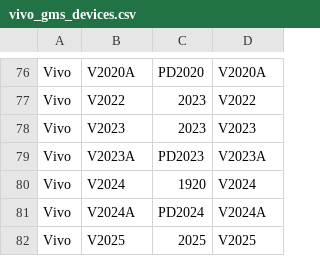
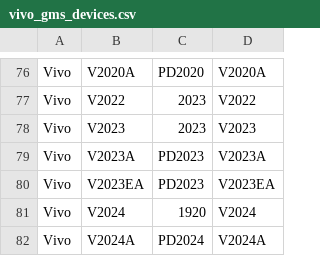
Before and after one commit to wuxianlin/get_android_data, a CSV file: data/vivo_gms_devices.csv, drawn as a sheet; only a part is shown, gaps mark what is left out; the shorter side is filled out with more unchanged rows; the diff names each change by its address in the sheet, - before the commit and + after, or states it on an @@ line.

```diff
--- a/data/vivo_gms_devices.csv
+++ b/data/vivo_gms_devices.csv
+row 80: Vivo | V2023EA | PD2023 | V2023EA
```
Also changed, not shown: data/miui_global_rom.csv, data/miui_rom.csv.
